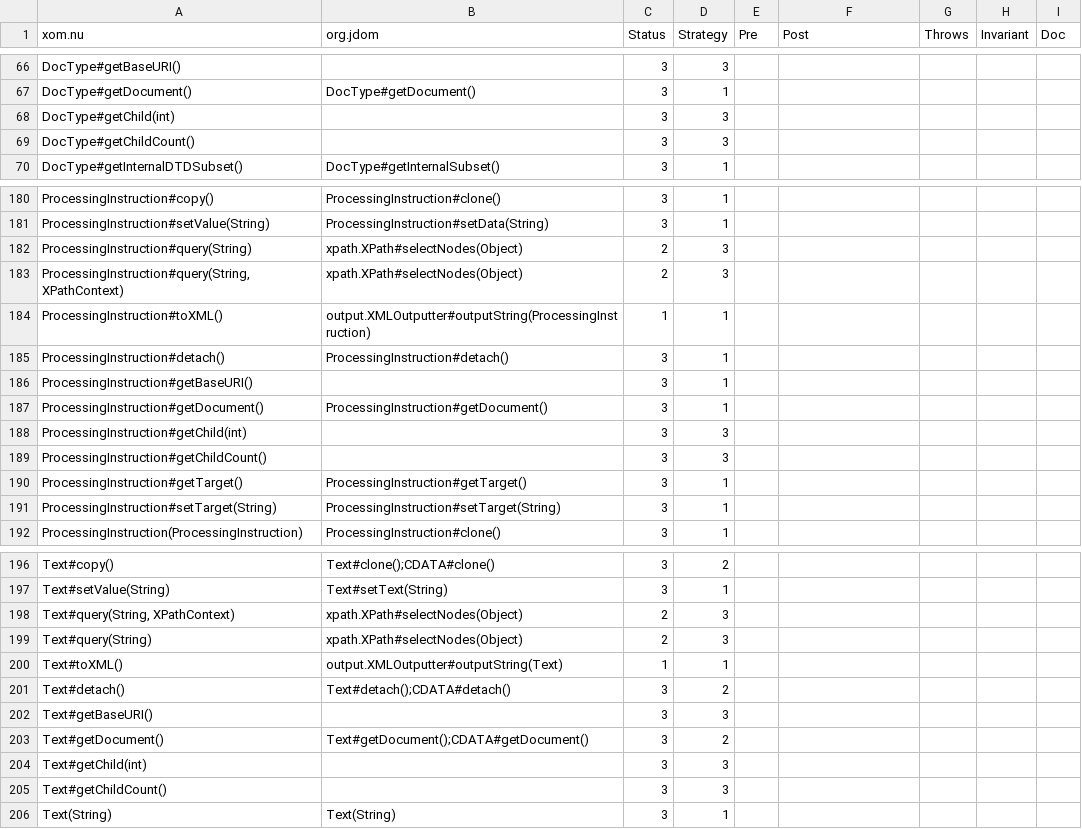
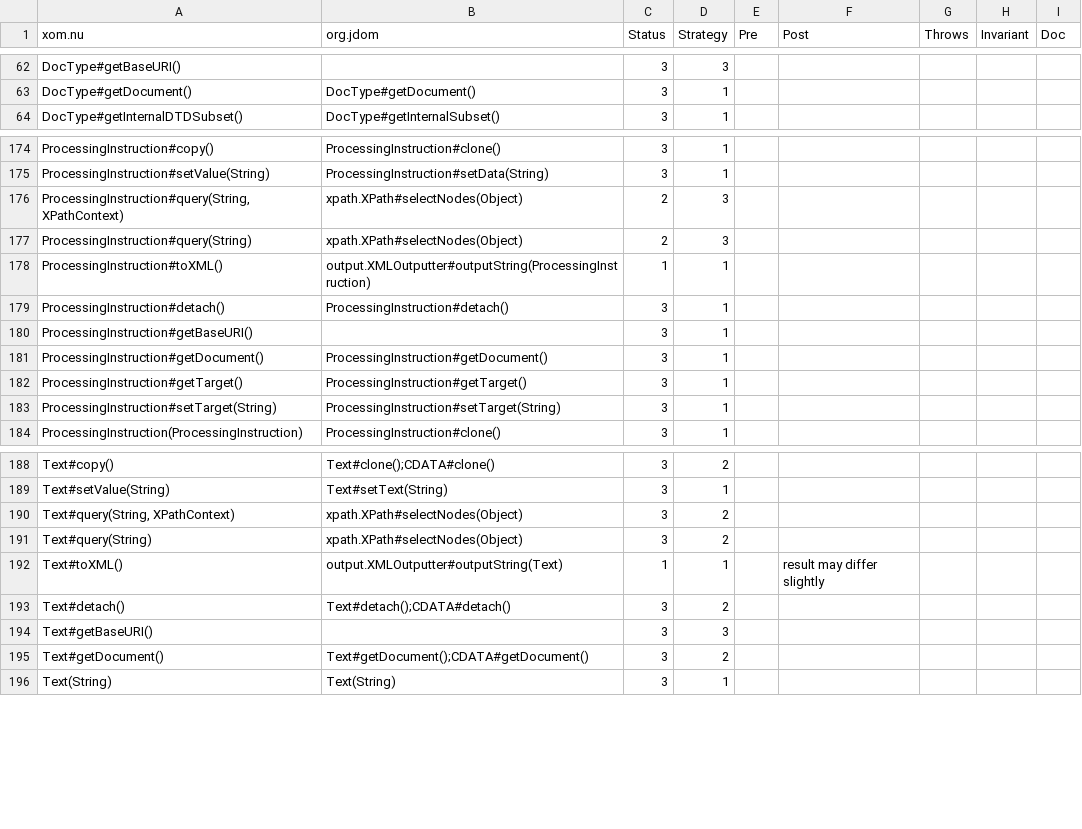
Before and after one commit to grammarware/slps, a CSV file: topics/apimigration/benchmark/annos.csv, drawn as a sheet; only a part is shown, gaps mark what is left out; the diff covers the shown part only.

Commit message:
Fixed strange bug in override behaviour of Text.
git-svn-id: https://slps.svn.sourceforge.net/svnroot/slps@592 ab42f6e0-554d-0410-b580-99e487e6eeb2

```diff
--- a/topics/apimigration/benchmark/annos.csv
+++ b/topics/apimigration/benchmark/annos.csv
@@ -67,4 +63,2 @@
 "DocType#getDocument()", "DocType#getDocument()", "3", "1", "", "", "", "", ""
-"DocType#getChild(int)", "", "3", "3", "", "", "", "", ""
-"DocType#getChildCount()", "", "3", "3", "", "", "", "", ""
 "DocType#getInternalDTDSubset()", "DocType#getInternalSubset()", "3", "1", "", "", "", "", ""
@@ -181,4 +175,4 @@
 "ProcessingInstruction#setValue(String)", "ProcessingInstruction#setData(String)", "3", "1", "", "", "", "", ""
+"ProcessingInstruction#query(String, XPathContext)", "xpath.XPath#selectNodes(Object)", "2", "3", "", "", "", "", ""
 "ProcessingInstruction#query(String)", "xpath.XPath#selectNodes(Object)", "2", "3", "", "", "", "", ""
-"ProcessingInstruction#query(String, XPathContext)", "xpath.XPath#selectNodes(Object)", "2", "3", "", "", "", "", ""
 "ProcessingInstruction#toXML()", "output.XMLOutputter#outputString(ProcessingInstruction)", "1", "1", "", "", "", "", ""
@@ -187,4 +181,2 @@
 "ProcessingInstruction#getDocument()", "ProcessingInstruction#getDocument()", "3", "1", "", "", "", "", ""
-"ProcessingInstruction#getChild(int)", "", "3", "3", "", "", "", "", ""
-"ProcessingInstruction#getChildCount()", "", "3", "3", "", "", "", "", ""
 "ProcessingInstruction#getTarget()", "ProcessingInstruction#getTarget()", "3", "1", "", "", "", "", ""
@@ -197,5 +189,5 @@
 "Text#setValue(String)", "Text#setText(String)", "3", "1", "", "", "", "", ""
-"Text#query(String, XPathContext)", "xpath.XPath#selectNodes(Object)", "2", "3", "", "", "", "", ""
-"Text#query(String)", "xpath.XPath#selectNodes(Object)", "2", "3", "", "", "", "", ""
-"Text#toXML()", "output.XMLOutputter#outputString(Text)", "1", "1", "", "", "", "", ""
+"Text#query(String, XPathContext)", "xpath.XPath#selectNodes(Object)", "3", "2", "", "", "", "", ""
+"Text#query(String)", "xpath.XPath#selectNodes(Object)", "3", "2", "", "", "", "", ""
+"Text#toXML()", "output.XMLOutputter#outputString(Text)", "1", "1", "", "result may differ slightly", "", "", ""
 "Text#detach()", "Text#detach();CDATA#detach()", "3", "2", "", "", "", "", ""
@@ -203,4 +195,2 @@
 "Text#getDocument()", "Text#getDocument();CDATA#getDocument()", "3", "2", "", "", "", "", ""
-"Text#getChild(int)", "", "3", "3", "", "", "", "", ""
-"Text#getChildCount()", "", "3", "3", "", "", "", "", ""
 "Text(String)", "Text(String)", "3", "1", "", "", "", "", ""
```
Also changed, not shown: 4 added rows, 8 removed rows, 1 moved row and 23 edited cells elsewhere in this file, topics/apimigration/benchmark/mappings.csv, 29 other files.
